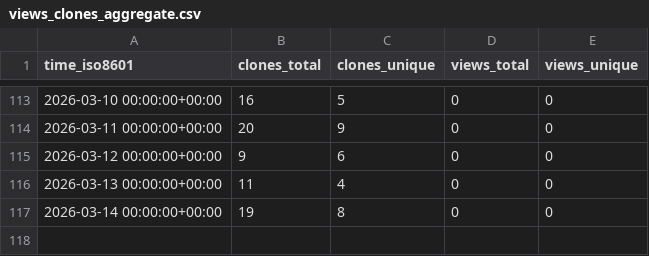
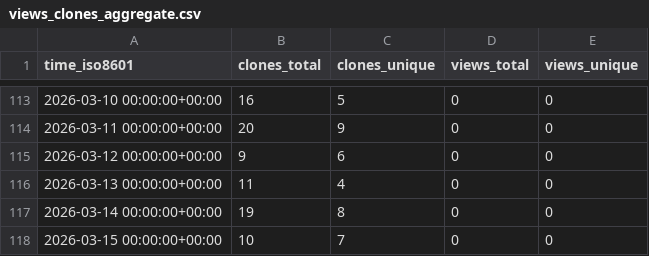
Before and after one commit to abhijit-ubale/federated_learning_sf_framework, a CSV file: abhijit-ubale/federated-ml-framework/ghrs-data/views_clones_aggregate.csv, drawn as a sheet; only a part is shown, gaps mark what is left out; the diff names each change by its address in the sheet, - before the commit and + after, or states it on an @@ line.

```diff
--- a/abhijit-ubale/federated-ml-framework/ghrs-data/views_clones_aggregate.csv
+++ b/abhijit-ubale/federated-ml-framework/ghrs-data/views_clones_aggregate.csv
+row 118: 2026-03-15 00:00:00+00:00 | 10 | 7 | 0 | 0
```
Also changed, not shown: 1 other file.
